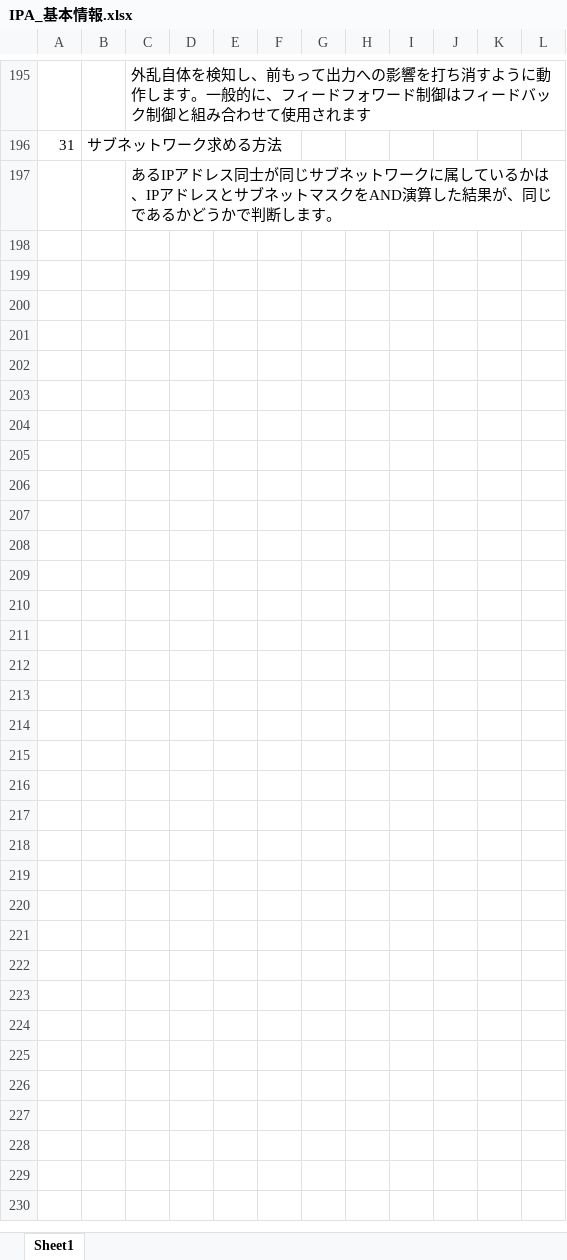
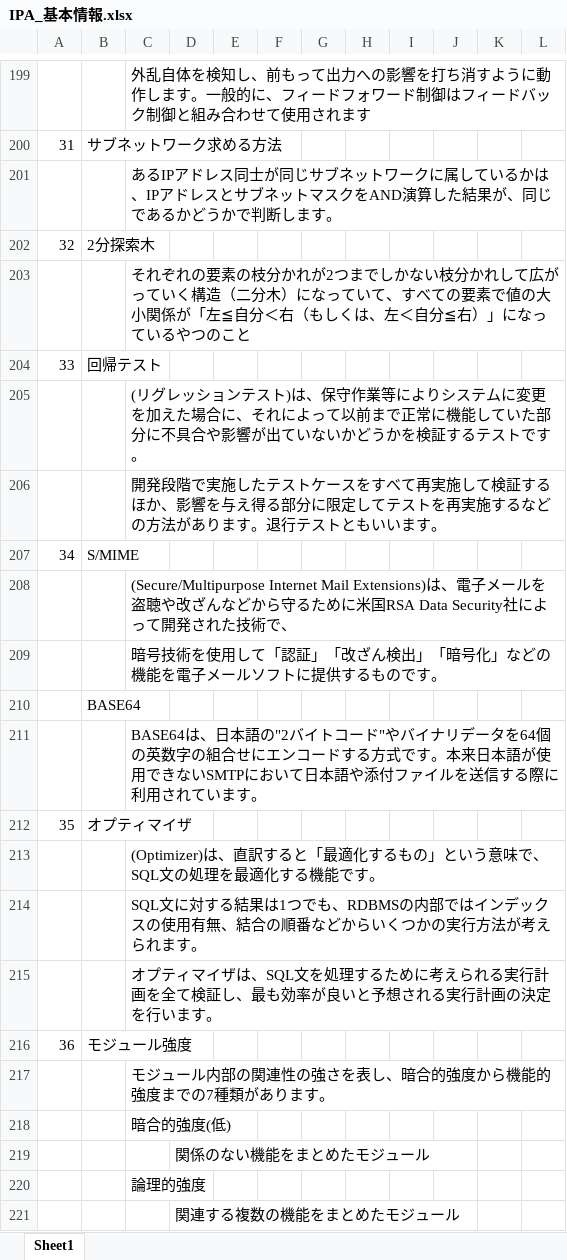
Before and after one commit to ayasekarin/LearningSite, an Excel workbook: IPA_基本情報.xlsx, sheet Sheet1, drawn as a sheet; only a part is shown, gaps mark what is left out; values as stored, in another font and other column widths than the file's, no borders; charts and pictures not drawn; the diff covers the shown part only; the diff names each change by its address in the sheet, - before the commit and + after, or states it on an @@ line.

Commit message:
20250222_BASE

```diff
--- a/IPA_基本情報.xlsx (sheet Sheet1)
+++ b/IPA_基本情報.xlsx (sheet Sheet1)
+row 202: 32 | 2分探索木
+row 203:  |  | それぞれの要素の枝分かれが2つまでしかない枝分かれして広がっていく構造（二分木）になっていて、すべての要素で値の大小関係が「左≦自分＜右（もしくは、左＜自分≦右）」になっているやつのこと
+row 204: 33 | 回帰テスト
+row 205:  |  | (リグレッションテスト)は、保守作業等によりシステムに変更を加えた場合に、それによって以前まで正常に機能していた部分に不具合や影響が出ていないかどうかを検証するテストです。
+row 206:  |  | 開発段階で実施したテストケースをすべて再実施して検証するほか、影響を与え得る部分に限定してテストを再実施するなどの方法があります。退行テストともいいます。
+row 207: 34 | S/MIME
+row 208:  |  | (Secure/Multipurpose Internet Mail Extensions)は、電子メールを盗聴や改ざんなどから守るために米国RSA Data Security社によって開発された技術で、
+row 209:  |  | 暗号技術を使用して「認証」「改ざん検出」「暗号化」などの機能を電子メールソフトに提供するものです。
+row 210:  | BASE64
+row 211:  |  | BASE64は、日本語の"2バイトコード"やバイナリデータを64個の英数字の組合せにエンコードする方式です。本来日本語が使用できないSMTPにおいて日本語や添付ファイルを送信する際に利用されています。
+row 212: 35 | オプティマイザ
+row 213:  |  | (Optimizer)は、直訳すると「最適化するもの」という意味で、SQL文の処理を最適化する機能です。
+row 214:  |  | SQL文に対する結果は1つでも、RDBMSの内部ではインデックスの使用有無、結合の順番などからいくつかの実行方法が考えられます。
+row 215:  |  | オプティマイザは、SQL文を処理するために考えられる実行計画を全て検証し、最も効率が良いと予想される実行計画の決定を行います。
+row 216: 36 | モジュール強度
+row 217:  |  | モジュール内部の関連性の強さを表し、暗合的強度から機能的強度までの7種類があります。
+row 218:  |  | 暗合的強度(低)
+row 219:  |  |  | 関係のない機能をまとめたモジュール
+row 220:  |  | 論理的強度
+row 221:  |  |  | 関連する複数の機能をまとめたモジュール
```
Also changed, not shown: 114 added rows elsewhere in this sheet, charts or pictures.
